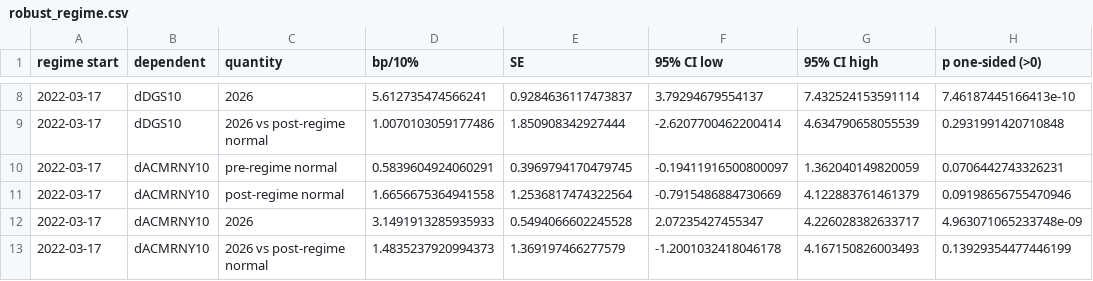
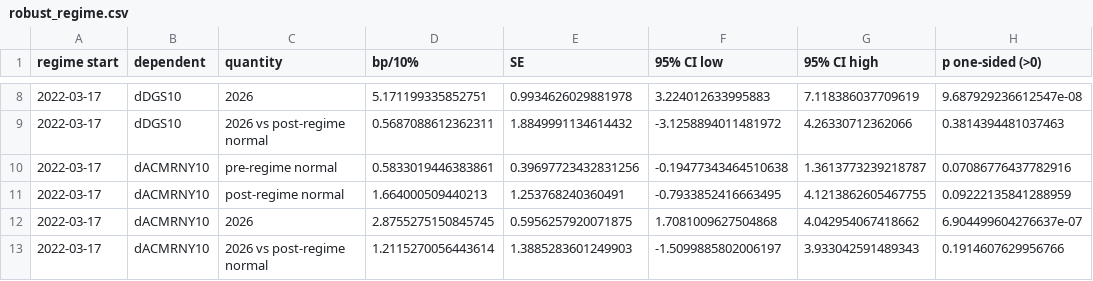
Before and after one commit to kevinkan2004-crypto/oil-shock-treasury-repricing, a CSV file: results/main/robust_regime.csv, drawn as a sheet; only a part is shown, gaps mark what is left out; the diff covers the shown part only.

```diff
--- a/results/main/robust_regime.csv
+++ b/results/main/robust_regime.csv
@@ -8,6 +8,6 @@ regime start,dependent,quantity,bp/10%,SE,95% CI low,95% CI high,p one-sided (>0
-2022-03-17,dDGS10,2026,5.612735474566241,0.9284636117473837,3.79294679554137,7.432524153591114,7.46187445166413e-10
-2022-03-17,dDGS10,2026 vs post-regime normal,1.0070103059177486,1.850908342927444,-2.6207700462200414,4.634790658055539,0.2931991420710848
-2022-03-17,dACMRNY10,pre-regime normal,0.5839604924060291,0.3969794170479745,-0.19411916500800097,1.362040149820059,0.0706442743326231
-2022-03-17,dACMRNY10,post-regime normal,1.6656675364941558,1.2536817474322564,-0.7915486884730669,4.122883761461379,0.09198656755470946
-2022-03-17,dACMRNY10,2026,3.1491913285935933,0.5494066602245528,2.07235427455347,4.226028382633717,4.963071065233748e-09
-2022-03-17,dACMRNY10,2026 vs post-regime normal,1.4835237920994373,1.369197466277579,-1.2001032418046178,4.167150826003493,0.13929354477446199
+2022-03-17,dDGS10,2026,5.171199335852751,0.9934626029881978,3.224012633995883,7.118386037709619,9.687929236612547e-08
+2022-03-17,dDGS10,2026 vs post-regime normal,0.5687088612362311,1.8849991134614432,-3.1258894011481972,4.26330712362066,0.3814394481037463
+2022-03-17,dACMRNY10,pre-regime normal,0.5833019446383861,0.39697723432831256,-0.19477343464510638,1.3613773239218787,0.07086776437782916
+2022-03-17,dACMRNY10,post-regime normal,1.664000509440213,1.253768240360491,-0.7933852416663495,4.1213862605467755,0.09222135841288959
+2022-03-17,dACMRNY10,2026,2.8755275150845745,0.5956257920071875,1.7081009627504868,4.042954067418662,6.904499604276637e-07
+2022-03-17,dACMRNY10,2026 vs post-regime normal,1.2115270056443614,1.3885283601249903,-1.5099885802006197,3.933042591489343,0.1914607629956766
```
Also changed, not shown: 50 edited cells elsewhere in this file, results/main/main_regressions.csv, results/main/rolling_betas.csv, 16 other files.
